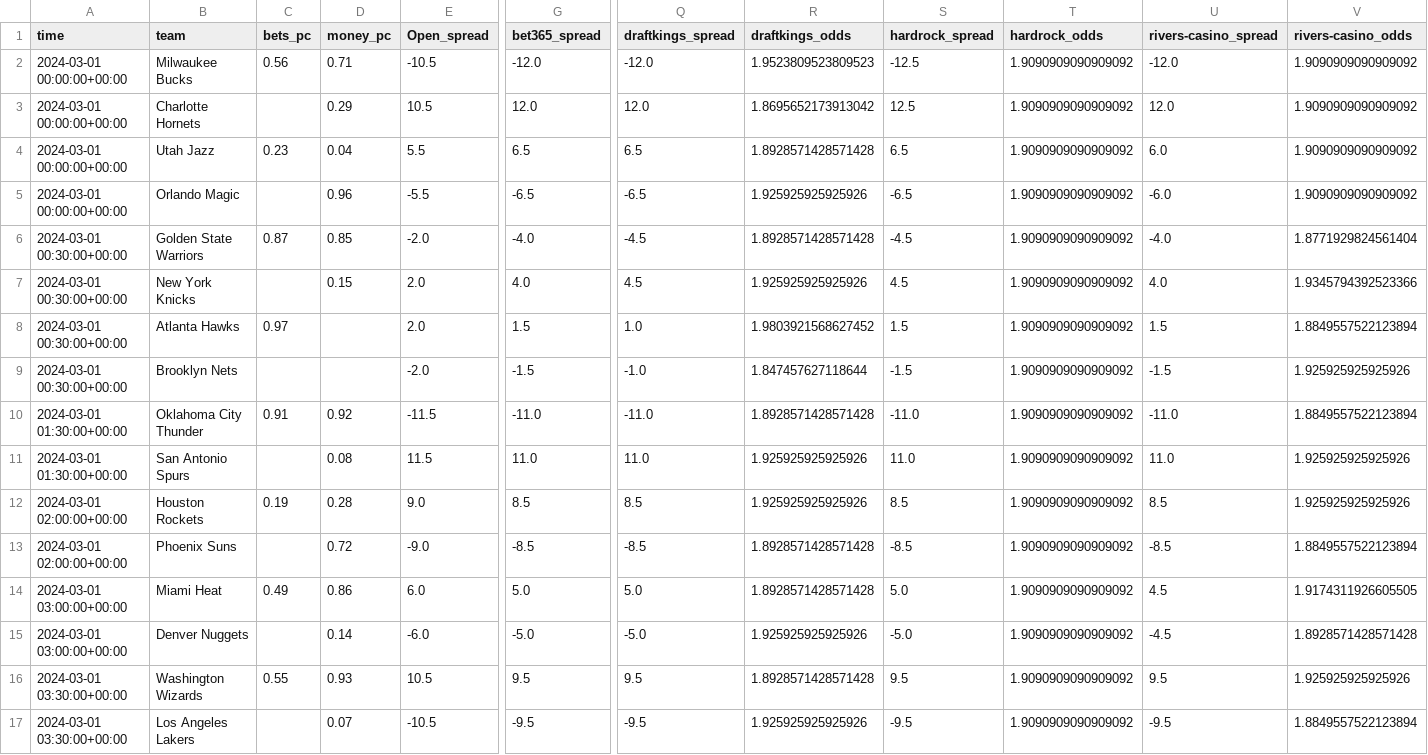
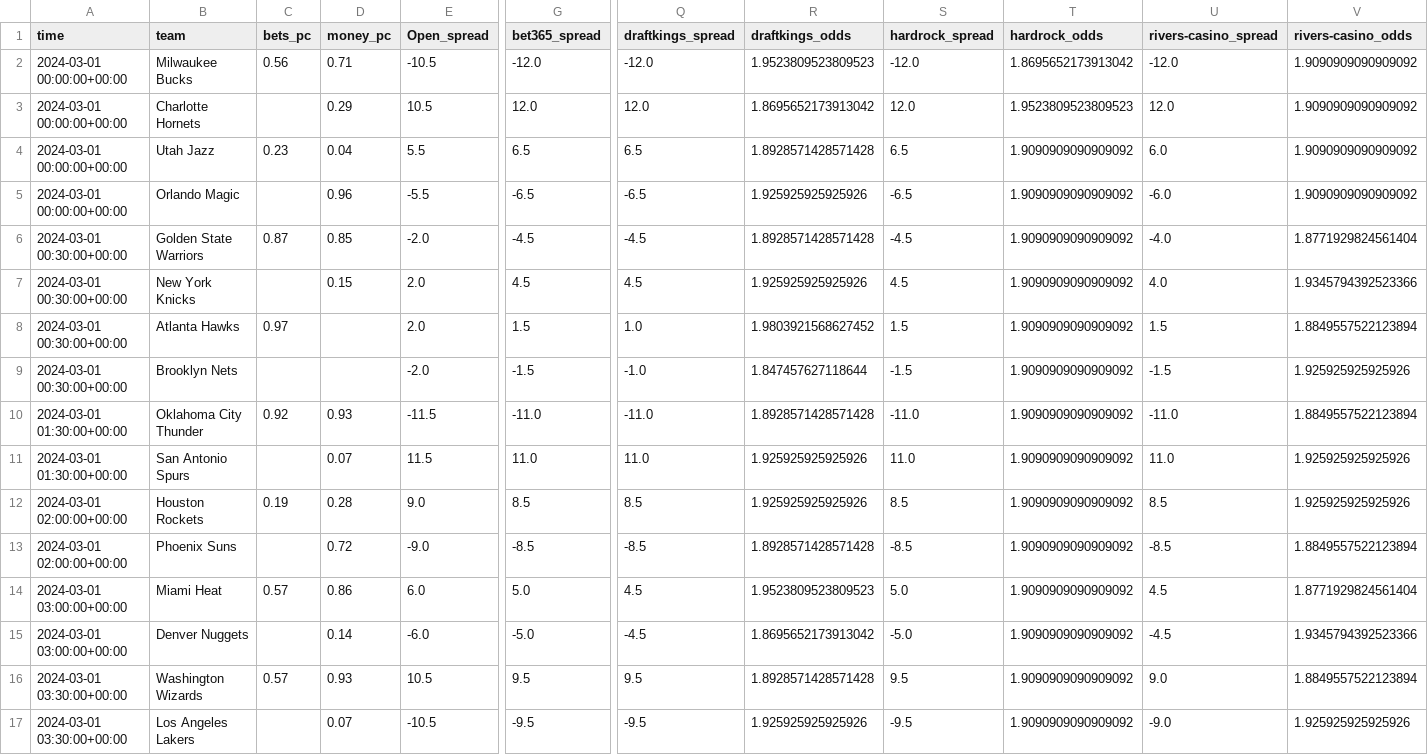
Before and after one commit to Donalcon/reverse_line_movement, a CSV file: nba_spread_df.csv, drawn as a sheet; only a part is shown, gaps mark what is left out; the diff names each change by its address in the sheet, - before the commit and + after, or states it on an @@ line.

```diff
--- a/nba_spread_df.csv
+++ b/nba_spread_df.csv
-S2 (hardrock_spread): -12.5
+S2 (hardrock_spread): -12.0
-T2 (hardrock_odds): 1.9090909090909092
+T2 (hardrock_odds): 1.8695652173913042
-S3 (hardrock_spread): 12.5
+S3 (hardrock_spread): 12.0
-T3 (hardrock_odds): 1.9090909090909092
+T3 (hardrock_odds): 1.9523809523809523
-G6 (bet365_spread): -4.0
+G6 (bet365_spread): -4.5
-G7 (bet365_spread): 4.0
+G7 (bet365_spread): 4.5
-C10 (bets_pc): 0.91
+C10 (bets_pc): 0.92
-D10 (money_pc): 0.92
+D10 (money_pc): 0.93
-D11 (money_pc): 0.08
+D11 (money_pc): 0.07
-C14 (bets_pc): 0.49
+C14 (bets_pc): 0.57
-Q14 (draftkings_spread): 5.0
+Q14 (draftkings_spread): 4.5
-R14 (draftkings_odds): 1.8928571428571428
+R14 (draftkings_odds): 1.9523809523809523
-V14 (rivers-casino_odds): 1.9174311926605505
+V14 (rivers-casino_odds): 1.8771929824561404
-Q15 (draftkings_spread): -5.0
+Q15 (draftkings_spread): -4.5
-R15 (draftkings_odds): 1.925925925925926
+R15 (draftkings_odds): 1.8695652173913042
-V15 (rivers-casino_odds): 1.8928571428571428
+V15 (rivers-casino_odds): 1.9345794392523366
-C16 (bets_pc): 0.55
+C16 (bets_pc): 0.57
-U16 (rivers-casino_spread): 9.5
+U16 (rivers-casino_spread): 9.0
-V16 (rivers-casino_odds): 1.925925925925926
+V16 (rivers-casino_odds): 1.8849557522123894
-U17 (rivers-casino_spread): -9.5
+U17 (rivers-casino_spread): -9.0
-V17 (rivers-casino_odds): 1.8849557522123894
+V17 (rivers-casino_odds): 1.925925925925926
```
Also changed, not shown: nba_total_df.csv, 2 other files.
